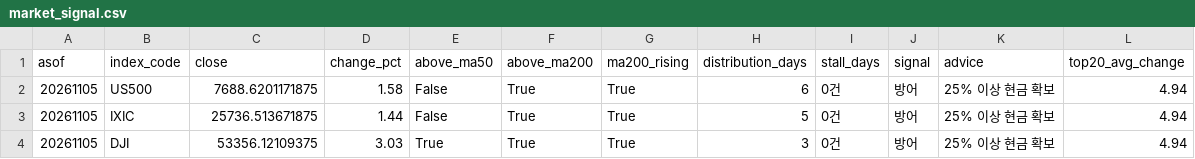
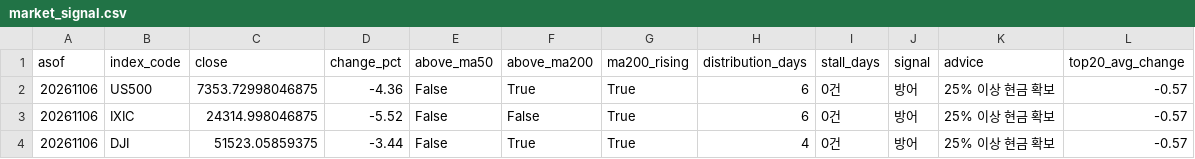
Before and after one commit to curry1004angel/us-stock-data, a CSV file: data/screener/market_signal.csv, drawn as a sheet.

```diff
--- a/data/screener/market_signal.csv
+++ b/data/screener/market_signal.csv
@@ -1,4 +1,4 @@
 asof,index_code,close,change_pct,above_ma50,above_ma200,ma200_rising,distribution_days,stall_days,signal,advice,top20_avg_change
-20261105,US500,7688.6201171875,1.58,False,True,True,6,0건,방어,25% 이상 현금 확보,4.94
-20261105,IXIC,25736.513671875,1.44,False,True,True,5,0건,방어,25% 이상 현금 확보,4.94
-20261105,DJI,53356.12109375,3.03,True,True,True,3,0건,방어,25% 이상 현금 확보,4.94
+20261106,US500,7353.72998046875,-4.36,False,True,True,6,0건,방어,25% 이상 현금 확보,-0.57
+20261106,IXIC,24314.998046875,-5.52,False,False,True,6,0건,방어,25% 이상 현금 확보,-0.57
+20261106,DJI,51523.05859375,-3.44,False,True,True,4,0건,방어,25% 이상 현금 확보,-0.57
```
Also changed, not shown: data/screener/results.csv, 5 other files.
